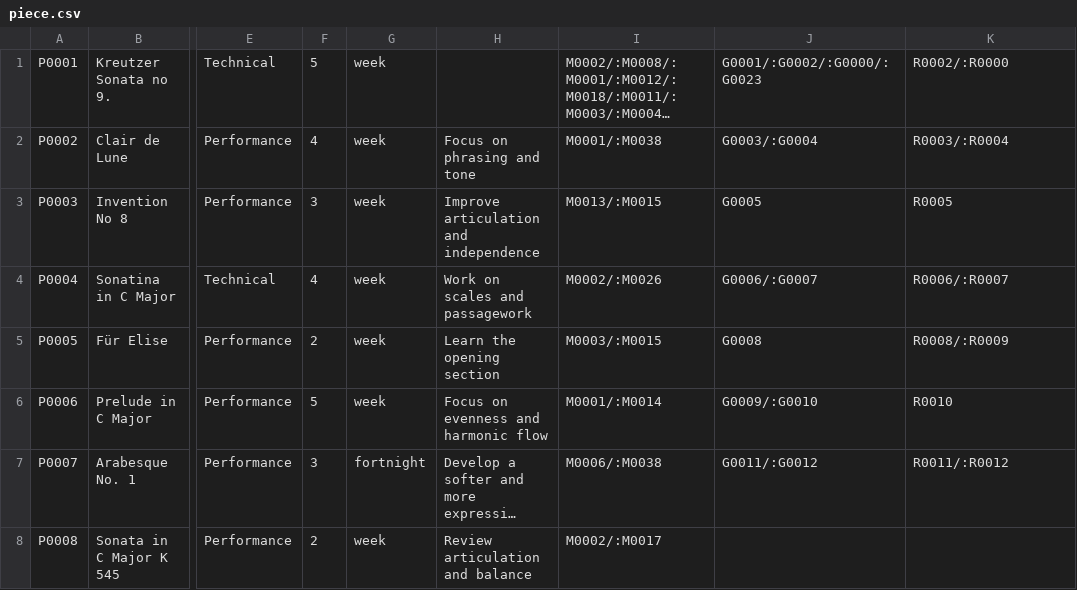
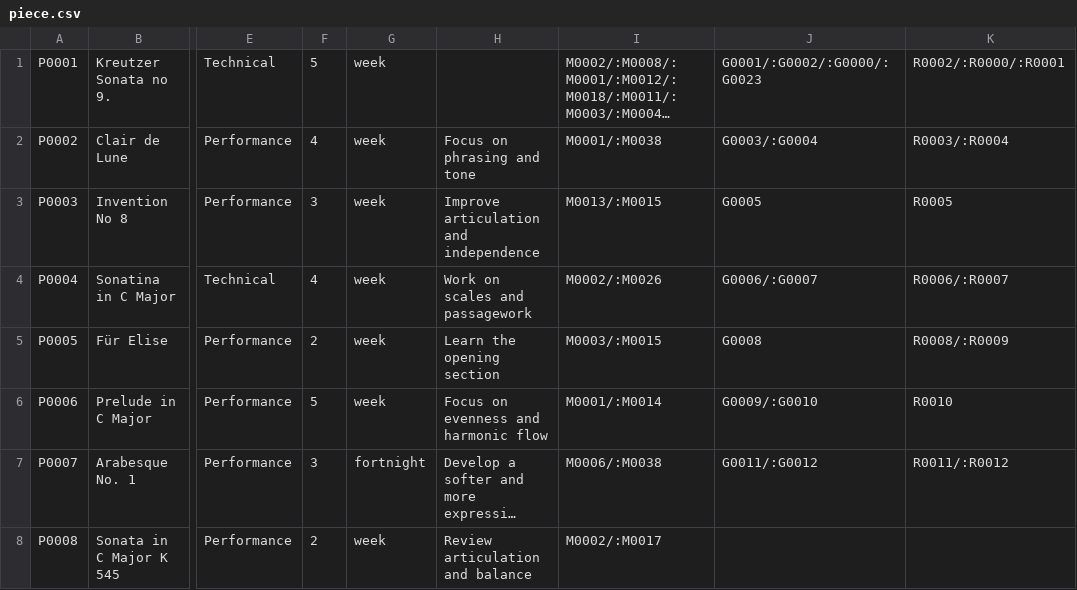
Before and after one commit to Minh-Bao-Tran/LisztedPianoTracker, a CSV file: storage-files/piece.csv, drawn as a sheet; only a part is shown, gaps mark what is left out; long unchanged cells end in …; the diff names each change by its address in the sheet, - before the commit and + after, or states it on an @@ line.

```diff
--- a/storage-files/piece.csv
+++ b/storage-files/piece.csv
-K1: R0002/:R0000
+K1: R0002/:R0000/:R0001
```
Also changed, not shown: storage-files/resource.csv, 3 other files.
